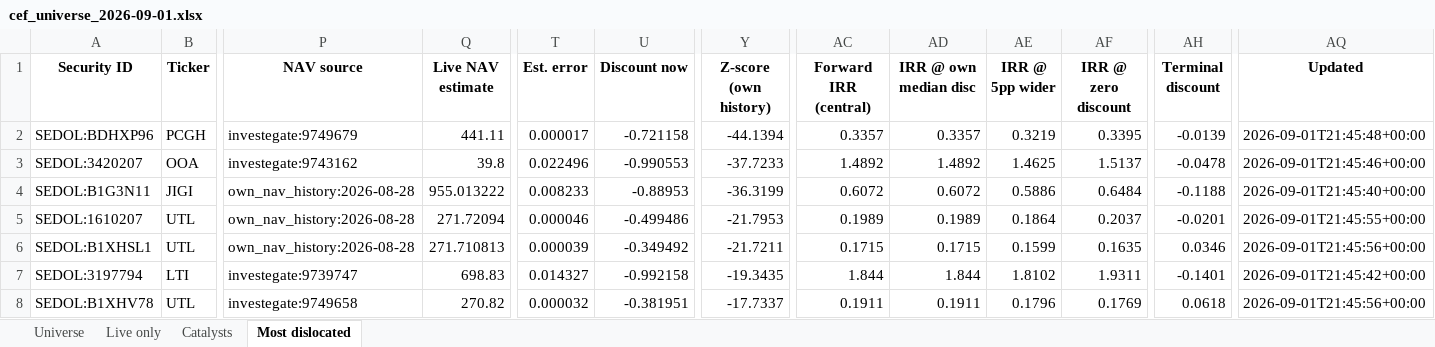
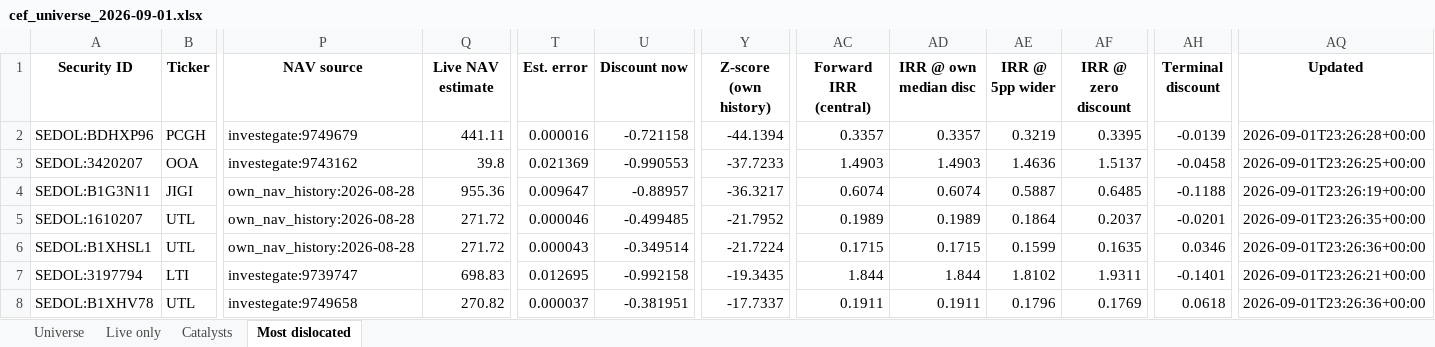
Before and after one commit to hdcapital/cef-research, an Excel workbook: outputs/live/cef_universe_2026-09-01.xlsx, sheet Most dislocated, drawn as a sheet; only a part is shown, gaps mark what is left out; values as stored, in another font and other column widths than the file's, no borders; the diff covers the shown part only; the diff names each change by its address in the sheet, - before the commit and + after, or states it on an @@ line.

```diff
--- a/outputs/live/cef_universe_2026-09-01.xlsx (sheet Most dislocated)
+++ b/outputs/live/cef_universe_2026-09-01.xlsx (sheet Most dislocated)
-T2 (Est. error): 0.000017
+T2 (Est. error): 0.000016
-AQ2 (Updated): 2026-09-01T21:45:48+00:00
+AQ2 (Updated): 2026-09-01T23:26:28+00:00
-T3 (Est. error): 0.022496
+T3 (Est. error): 0.021369
-AC3 (Forward IRR (central)): 1.4892
+AC3 (Forward IRR (central)): 1.4903
-AD3 (IRR @ own median disc): 1.4892
+AD3 (IRR @ own median disc): 1.4903
-AE3 (IRR @ 5pp wider): 1.4625
+AE3 (IRR @ 5pp wider): 1.4636
-AH3 (Terminal discount): -0.0478
+AH3 (Terminal discount): -0.0458
-AQ3 (Updated): 2026-09-01T21:45:46+00:00
+AQ3 (Updated): 2026-09-01T23:26:25+00:00
-Q4 (Live NAV estimate): 955.013222
+Q4 (Live NAV estimate): 955.36
-T4 (Est. error): 0.008233
+T4 (Est. error): 0.009647
-U4 (Discount now): -0.88953
+U4 (Discount now): -0.88957
-Y4 (Z-score (own history)): -36.3199
+Y4 (Z-score (own history)): -36.3217
-AC4 (Forward IRR (central)): 0.6072
+AC4 (Forward IRR (central)): 0.6074
-AD4 (IRR @ own median disc): 0.6072
+AD4 (IRR @ own median disc): 0.6074
-AE4 (IRR @ 5pp wider): 0.5886
+AE4 (IRR @ 5pp wider): 0.5887
-AF4 (IRR @ zero discount): 0.6484
+AF4 (IRR @ zero discount): 0.6485
-AQ4 (Updated): 2026-09-01T21:45:40+00:00
+AQ4 (Updated): 2026-09-01T23:26:19+00:00
-Q5 (Live NAV estimate): 271.72094
+Q5 (Live NAV estimate): 271.72
-U5 (Discount now): -0.499486
+U5 (Discount now): -0.499485
-Y5 (Z-score (own history)): -21.7953
+Y5 (Z-score (own history)): -21.7952
-AQ5 (Updated): 2026-09-01T21:45:55+00:00
+AQ5 (Updated): 2026-09-01T23:26:35+00:00
-Q6 (Live NAV estimate): 271.710813
+Q6 (Live NAV estimate): 271.72
-T6 (Est. error): 0.000039
+T6 (Est. error): 0.000043
-U6 (Discount now): -0.349492
+U6 (Discount now): -0.349514
-Y6 (Z-score (own history)): -21.7211
+Y6 (Z-score (own history)): -21.7224
-AQ6 (Updated): 2026-09-01T21:45:56+00:00
+AQ6 (Updated): 2026-09-01T23:26:36+00:00
-T7 (Est. error): 0.014327
+T7 (Est. error): 0.012695
-AQ7 (Updated): 2026-09-01T21:45:42+00:00
+AQ7 (Updated): 2026-09-01T23:26:21+00:00
-T8 (Est. error): 0.000032
+T8 (Est. error): 0.000037
-AQ8 (Updated): 2026-09-01T21:45:56+00:00
+AQ8 (Updated): 2026-09-01T23:26:36+00:00
```
Also changed, not shown: 11 added rows, 11 removed rows and 68 edited cells elsewhere in this sheet, sheet Universe, sheet Live only, 13 other files.
